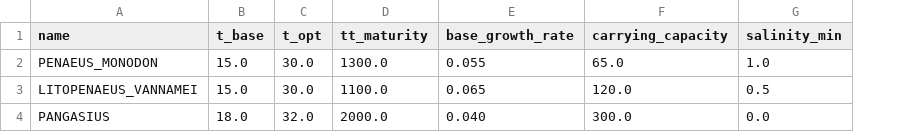
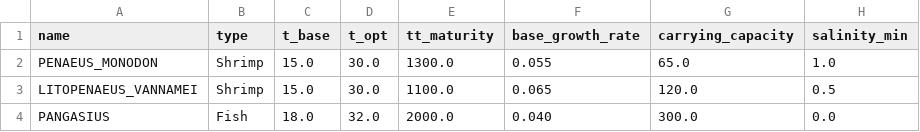
Before and after one commit to Star-farm/Star-farm-models, a CSV file: STAR FARM/includes/General data/aquaspecies.csv, drawn as a sheet; only a part is shown; the diff names each change by its address in the sheet, - before the commit and + after, or states it on an @@ line.

Commit message:
Continue working on shrimp/fish systems

```diff
--- a/STAR FARM/includes/General data/aquaspecies.csv
+++ b/STAR FARM/includes/General data/aquaspecies.csv
+column B (type), rows 2-4: Shrimp | Shrimp | Fish
```
Also changed, not shown: 11 other files.
